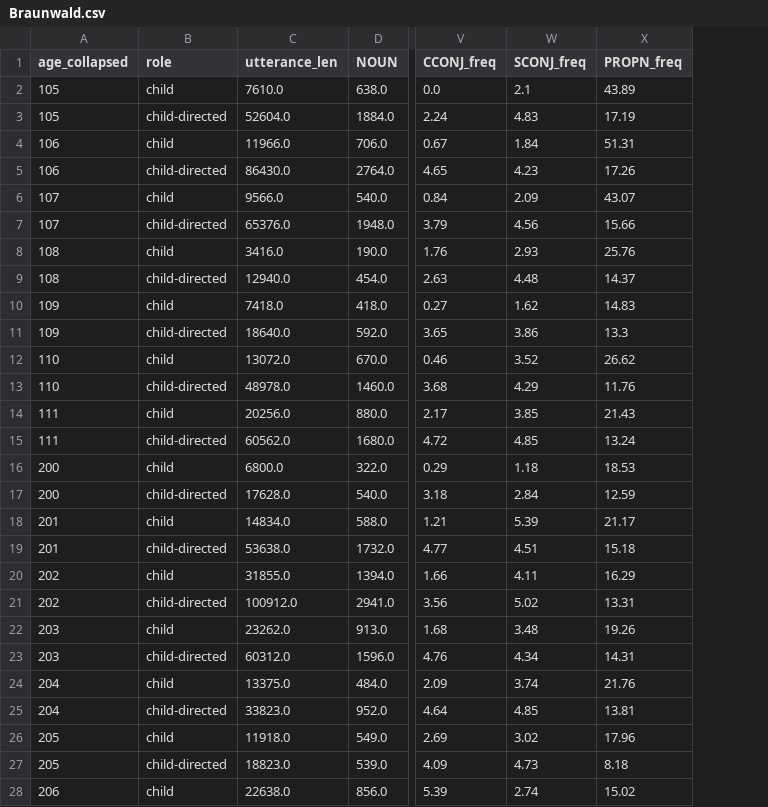
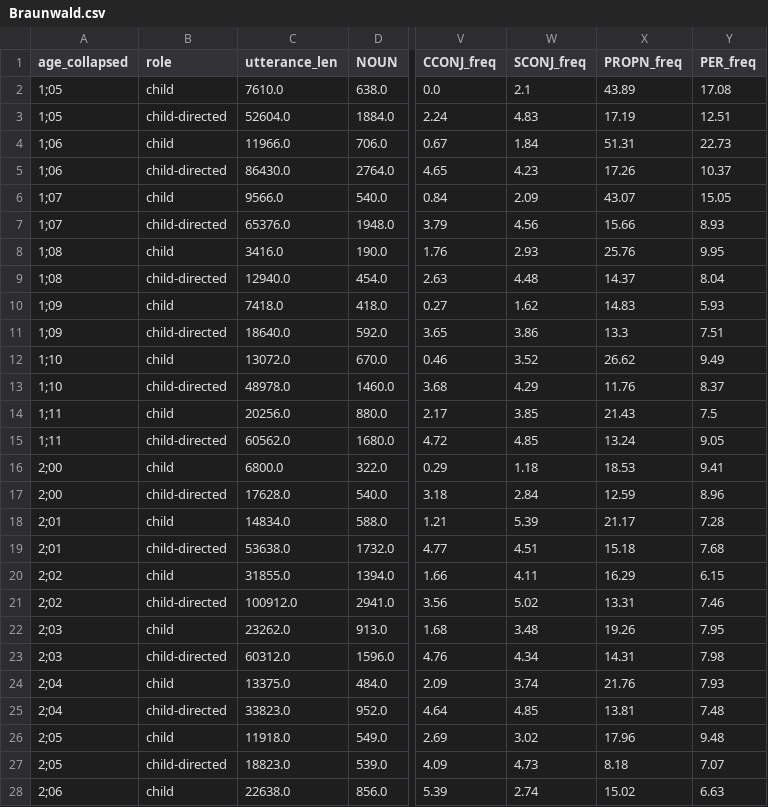
Before and after one commit to daniblu/lang_ana_assignment_5, a CSV file: data/Braunwald.csv, drawn as a sheet; only a part is shown, gaps mark what is left out; the diff covers the shown part only; the diff names each change by its address in the sheet, - before the commit and + after, or states it on an @@ line.

Commit message:
corrected

```diff
--- a/data/Braunwald.csv
+++ b/data/Braunwald.csv
+column Y (PER_freq), rows 2-28: 17.08 | 12.51 | 22.73 | 10.37 | 15.05 | 8.93 | 9.95 | 8.04 | 5.93 | 7.51 | 9.49 | 8.37 | 7.5 | 9.05 | 9.41 | 8.96 | 7.28 | 7.68 | 6.15 | 7.46 | 7.95 | 7.98 | 7.93 | 7.48 | 9.48 | 7.07 | 6.63
-A2:A3 (age_collapsed): 105
+A2:A3 (age_collapsed): 1;05
-A4:A5 (age_collapsed): 106
+A4:A5 (age_collapsed): 1;06
-A6:A7 (age_collapsed): 107
+A6:A7 (age_collapsed): 1;07
-A8:A9 (age_collapsed): 108
+A8:A9 (age_collapsed): 1;08
-A10:A11 (age_collapsed): 109
+A10:A11 (age_collapsed): 1;09
-A12:A13 (age_collapsed): 110
+A12:A13 (age_collapsed): 1;10
-A14:A15 (age_collapsed): 111
+A14:A15 (age_collapsed): 1;11
-A16:A17 (age_collapsed): 200
+A16:A17 (age_collapsed): 2;00
-A18:A19 (age_collapsed): 201
+A18:A19 (age_collapsed): 2;01
-A20:A21 (age_collapsed): 202
+A20:A21 (age_collapsed): 2;02
-A22:A23 (age_collapsed): 203
+A22:A23 (age_collapsed): 2;03
-A24:A25 (age_collapsed): 204
+A24:A25 (age_collapsed): 2;04
-A26:A27 (age_collapsed): 205
+A26:A27 (age_collapsed): 2;05
-A28 (age_collapsed): 206
+A28 (age_collapsed): 2;06
```
Also changed, not shown: 37 edited cells elsewhere in this file.
